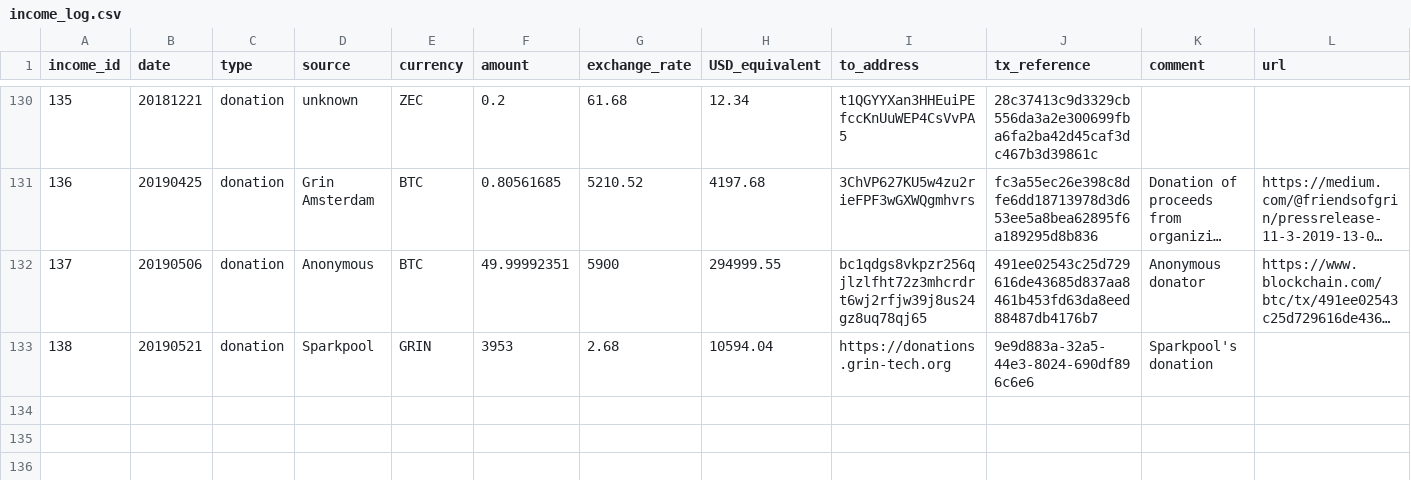
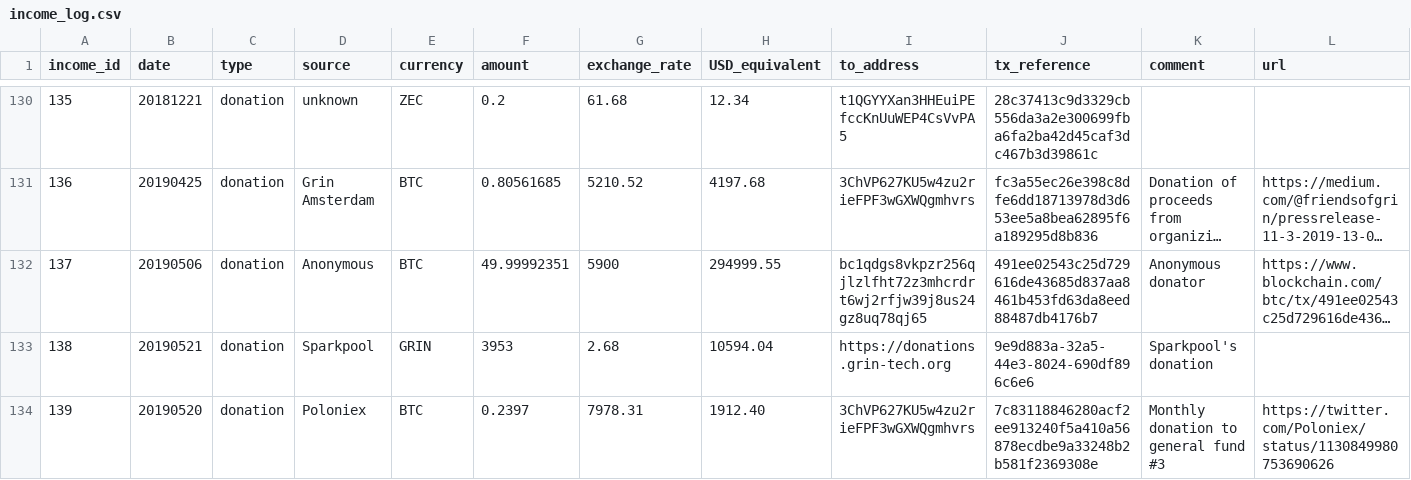
Before and after one commit to mimblewimble/grin-pm, a CSV file: financials/income_log.csv, drawn as a sheet; only a part is shown, gaps mark what is left out; long unchanged cells end in ….

Commit message:
add poloniex monthly donation 3 to income log

```diff
--- a/financials/income_log.csv
+++ b/financials/income_log.csv
@@ -133 +133,2 @@ income_id,date,type,source,currency,amount,exchange_rate,USD_equivalent,to_addre
 138,20190521,donation,Sparkpool,GRIN,3953,2.68,10594.04,https://donations.grin-tech.org,9e9d883a-32a5-44e3-8024-690df896c6e6,Sparkpool's donation,
+139,20190520,donation,Poloniex,BTC,0.2397,7978.31,1912.40,3ChVP627KU5w4zu2rieFPF3wGXWQgmhvrs,7c83118846280acf2ee913240f5a410a56878ecdbe9a33248b2b581f2369308e,Monthly donation to general fund #3,https://twitter.com/Poloniex/status/1130849980753690626
```
